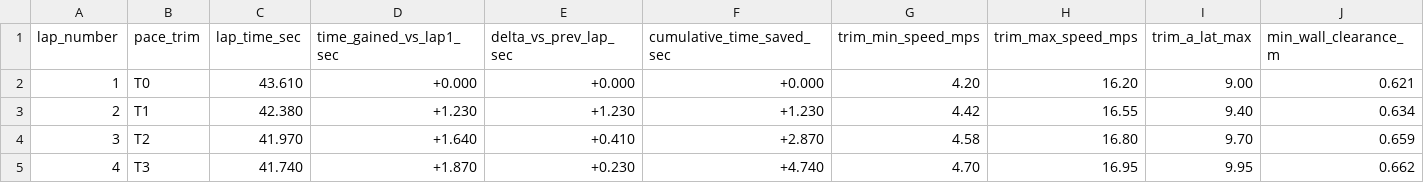
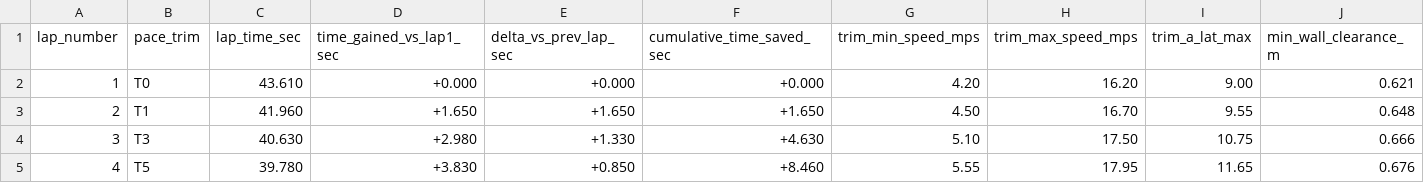
Before and after one commit to Bishal-yeti/F1Tenth-Repository, a CSV file: lap_time_gains_sakhir.csv, drawn as a sheet; only a part is shown; the diff covers the shown part only.

Commit message:
feat(controllers): add post-Lap-10 active steered cooldown braking and 9-stage adaptive time-attack trims (38.93s best lap)

```diff
--- a/lap_time_gains_sakhir.csv
+++ b/lap_time_gains_sakhir.csv
@@ -2,4 +2,4 @@ lap_number,pace_trim,lap_time_sec,time_gained_vs_lap1_sec,delta_vs_prev_lap_sec,
 1,T0,43.610,+0.000,+0.000,+0.000,4.20,16.20,9.00,0.621
-2,T1,42.380,+1.230,+1.230,+1.230,4.42,16.55,9.40,0.634
-3,T2,41.970,+1.640,+0.410,+2.870,4.58,16.80,9.70,0.659
-4,T3,41.740,+1.870,+0.230,+4.740,4.70,16.95,9.95,0.662
+2,T1,41.960,+1.650,+1.650,+1.650,4.50,16.70,9.55,0.648
+3,T3,40.630,+2.980,+1.330,+4.630,5.10,17.50,10.75,0.666
+4,T5,39.780,+3.830,+0.850,+8.460,5.55,17.95,11.65,0.676
```
Also changed, not shown: 54 edited cells elsewhere in this file, lap_times_sakhir_v2_fast.csv, 3 other files.
